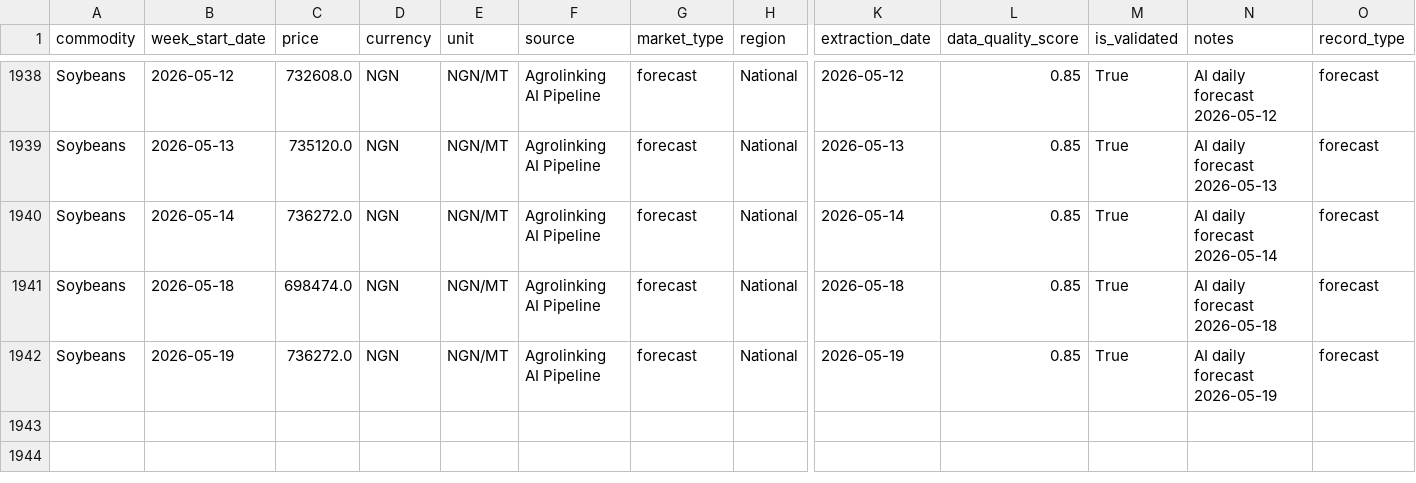
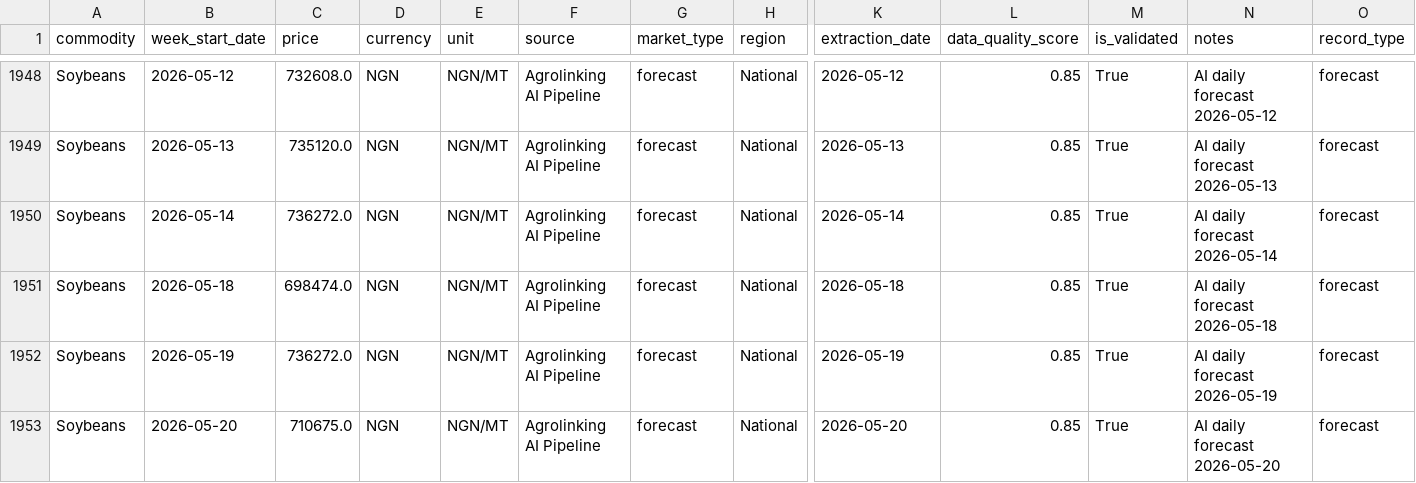
Before and after one commit to Agrolinking-Solutions/Agrolinking-Prediction-Model, a CSV file: agrolinking-forecast/data/processed/agricom_master.csv, drawn as a sheet; only a part is shown, gaps mark what is left out; rows hold the shown columns only; the diff covers the shown part only; the diff names each change by its address in the sheet, - before the commit and + after, or states it on an @@ line.

Commit message:
data: forecast update 2026-05-20

```diff
--- a/agrolinking-forecast/data/processed/agricom_master.csv
+++ b/agrolinking-forecast/data/processed/agricom_master.csv
+row 1953: Soybeans | 2026-05-20 | 710675.0 | NGN | NGN/MT | Agrolinking AI Pipeline | forecast | National | 2026-05-20 | 0.85 | True | AI daily forecast 2026-05-20 | forecast
```
Also changed, not shown: 10 added rows elsewhere in this file, 1 other file.
